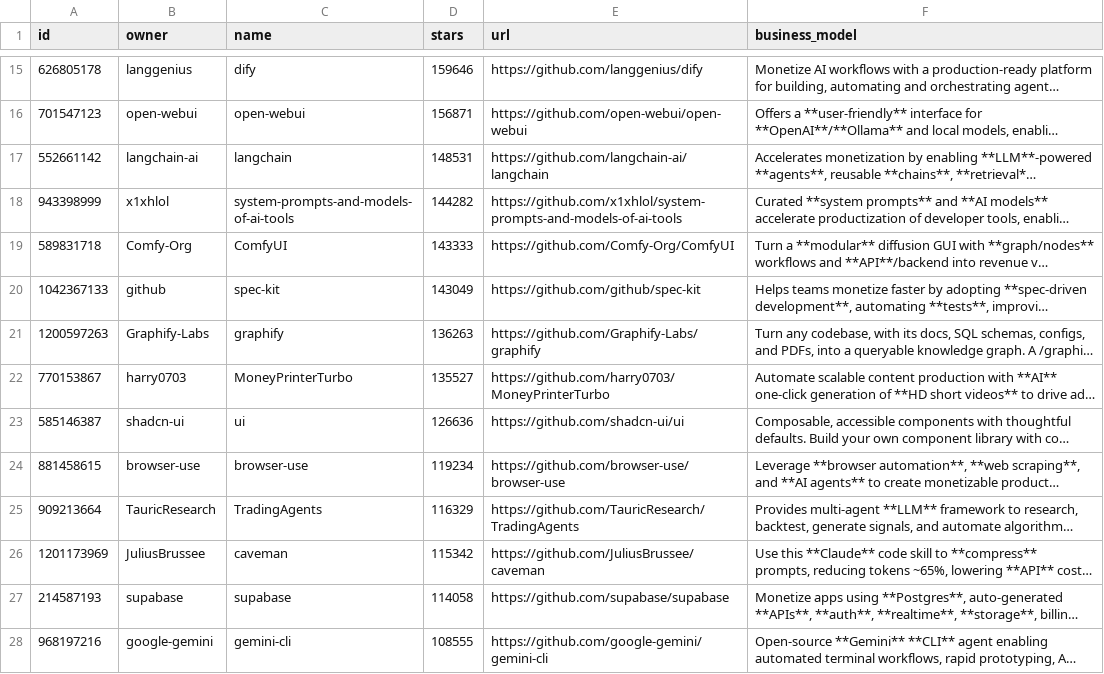
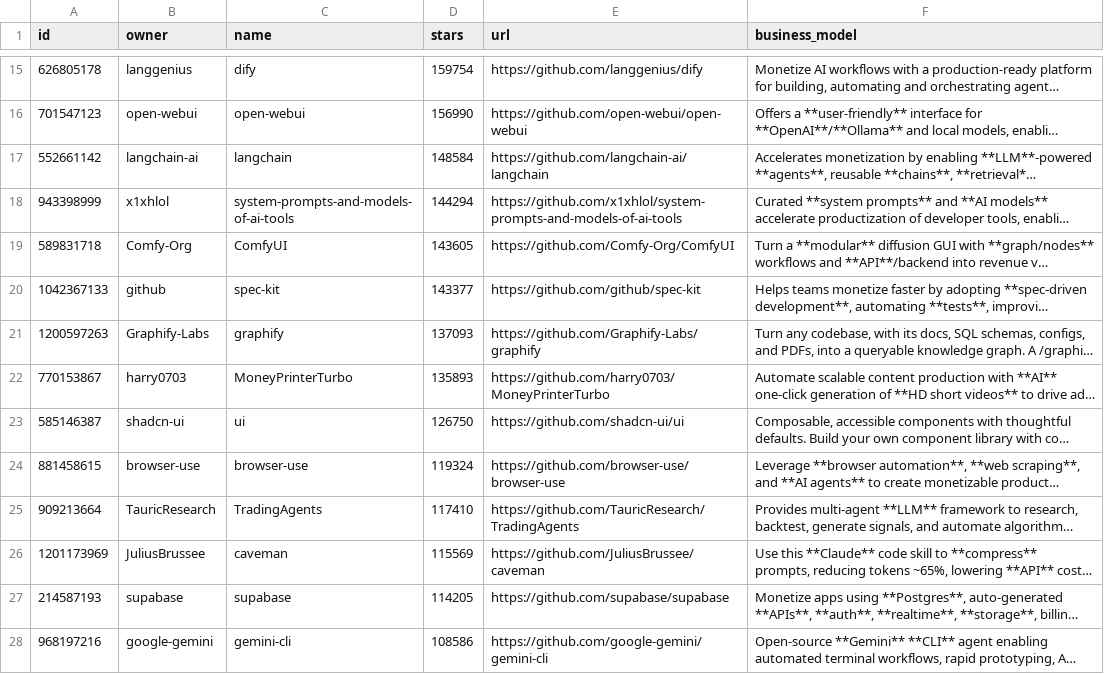
Before and after one commit to garylab/MakeMoneyWithAI, a CSV file: repos.csv, drawn as a sheet; only a part is shown, gaps mark what is left out; long unchanged cells end in …; the diff covers the shown part only; the diff names each change by its address in the sheet, - before the commit and + after, or states it on an @@ line.

```diff
--- a/repos.csv
+++ b/repos.csv
-D15 (stars): 159646
+D15 (stars): 159754
-D16 (stars): 156871
+D16 (stars): 156990
-D17 (stars): 148531
+D17 (stars): 148584
-D18 (stars): 144282
+D18 (stars): 144294
-D19 (stars): 143333
+D19 (stars): 143605
-D20 (stars): 143049
+D20 (stars): 143377
-D21 (stars): 136263
+D21 (stars): 137093
-D22 (stars): 135527
+D22 (stars): 135893
-D23 (stars): 126636
+D23 (stars): 126750
-D24 (stars): 119234
+D24 (stars): 119324
-D25 (stars): 116329
+D25 (stars): 117410
-D26 (stars): 115342
+D26 (stars): 115569
-D27 (stars): 114058
+D27 (stars): 114205
-D28 (stars): 108555
+D28 (stars): 108586
```
Also changed, not shown: 8 added rows, 8 removed rows and 78 edited cells elsewhere in this file, 1 other file.
